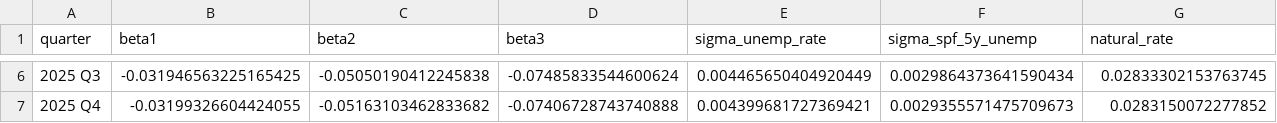
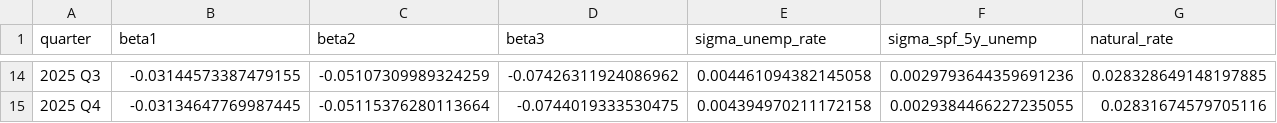
Before and after one commit to theshufflebee/space-cadet, a CSV file: output/okun_forecast_parameters.csv, drawn as a sheet; only a part is shown, gaps mark what is left out; the diff covers the shown part only.

Commit message:
small updates and adding the forecast loop from parameter df.

```diff
--- a/output/okun_forecast_parameters.csv
+++ b/output/okun_forecast_parameters.csv
@@ -6,2 +14,2 @@ quarter,beta1,beta2,beta3,sigma_unemp_rate,sigma_spf_5y_unemp,natural_rate
-2025 Q3,-0.031946563225165425,-0.05050190412245838,-0.07485833544600624,0.004465650404920449,0.0029864373641590434,0.02833302153763745
-2025 Q4,-0.03199326604424055,-0.05163103462833682,-0.07406728743740888,0.004399681727369421,0.0029355571475709673,0.0283150072277852
+2025 Q3,-0.03144573387479155,-0.05107309989324259,-0.07426311924086962,0.004461094382145058,0.0029793644359691236,0.028328649148197885
+2025 Q4,-0.03134647769987445,-0.05115376280113664,-0.0744019333530475,0.004394970211172158,0.0029384466227235055,0.02831674579705116
```
Also changed, not shown: 8 added rows and 24 edited cells elsewhere in this file, 3 other files.
